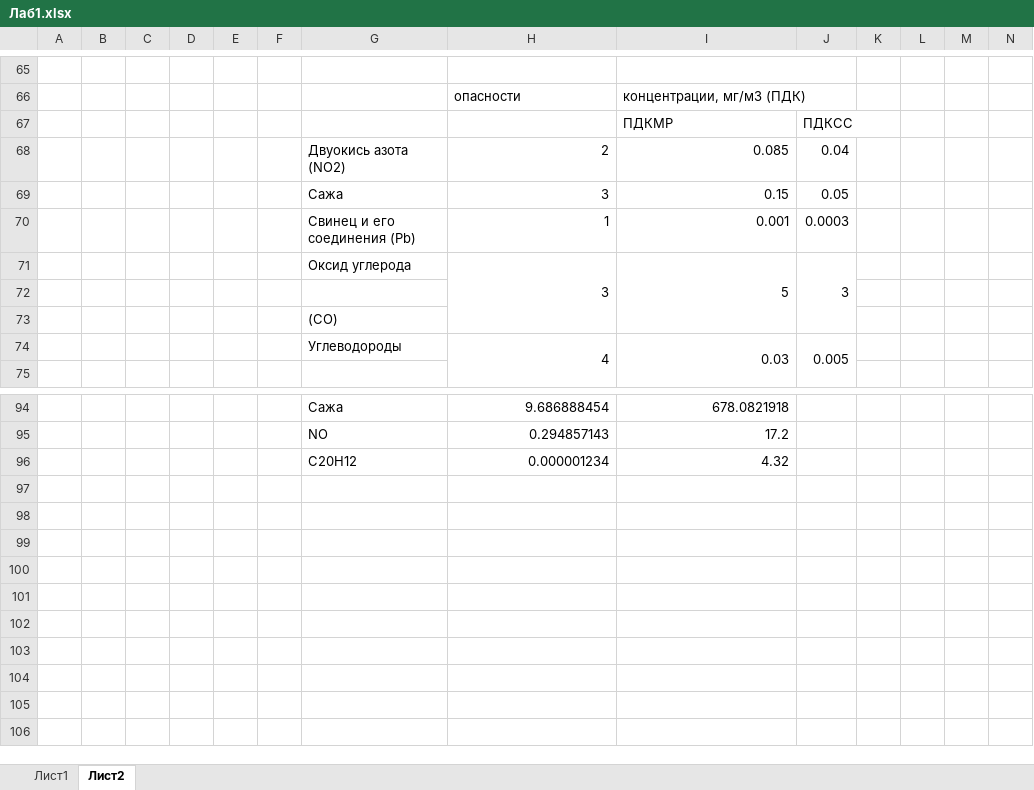
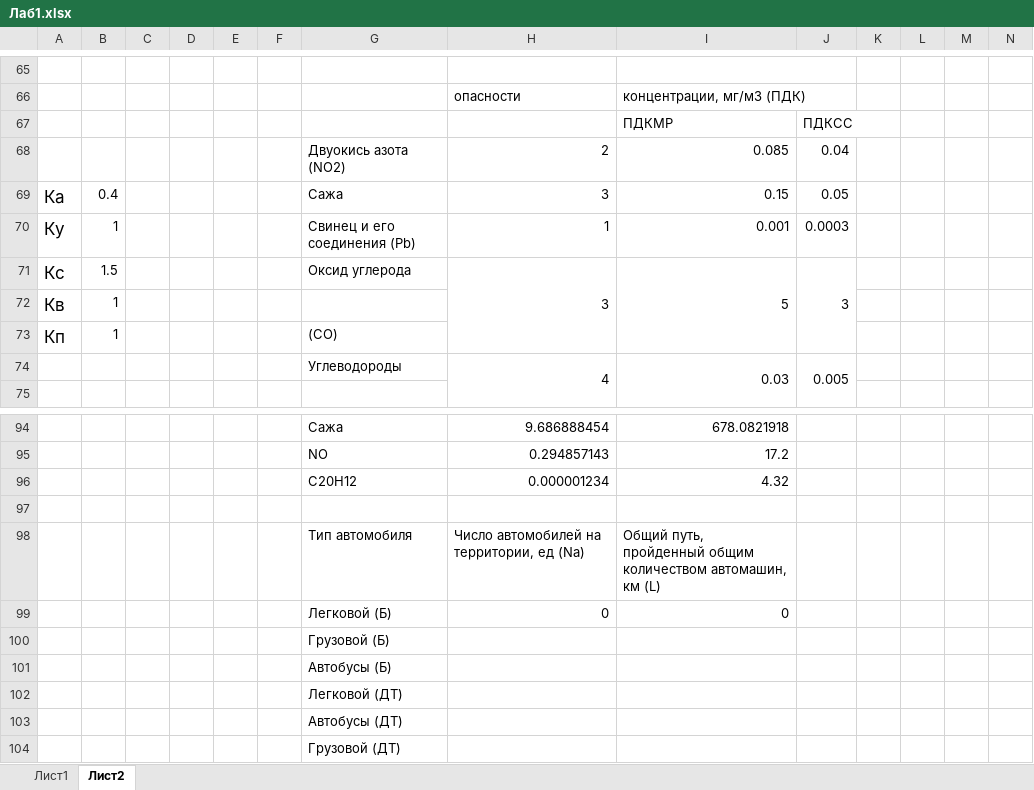
Before and after one commit to PlayerUnknown14/Codespace, an Excel workbook: Файлы/1 курс/2 семестр/Экология/Лабы/18.02.25 - 1-ая лаба/Лаб1.xlsx, sheet Лист2, drawn as a sheet; only a part is shown, gaps mark what is left out; values as stored, in another font and other column widths than the file's, no borders; charts and pictures not drawn; removed rows and columns are numbered as before the commit, all else as after; rows hold the shown columns only; the diff covers the shown part only; the diff names each change by its address in the sheet, - before the commit and + after, or states it on an @@ line.

```diff
--- a/Файлы/1 курс/2 семестр/Экология/Лабы/18.02.25 - 1-ая лаба/Лаб1.xlsx (sheet Лист2)
+++ b/Файлы/1 курс/2 семестр/Экология/Лабы/18.02.25 - 1-ая лаба/Лаб1.xlsx (sheet Лист2)
-A69: (empty)
+A69: Ка
-B69: (empty)
+B69: 0.4
-A70: (empty)
+A70: Ку
-B70: (empty)
+B70: 1
-A71: (empty)
+A71: Кс
-B71: (empty)
+B71: 1.5
-row 72: (empty)
+row 72: Кв | 1
-row 73:  |  |  |  |  |  | (СО)
+row 73: Кп | 1 |  |  |  |  | (СО)
+row 97: (empty)
+row 98:  |  |  |  |  |  | Тип автомобиля | Число автомобилей на территории, ед (Nа) | Общий путь, пройденный общим количеством автомашин, км (L)
+row 99:  |  |  |  |  |  | Легковой (Б) | 0 | 0
+row 100:  |  |  |  |  |  | Грузовой (Б)
+row 101:  |  |  |  |  |  | Автобусы (Б)
+row 102:  |  |  |  |  |  | Легковой (ДТ)
+row 103:  |  |  |  |  |  | Автобусы (ДТ)
+row 104:  |  |  |  |  |  | Грузовой (ДТ)
```
Also changed, not shown: 4 added rows, 4 removed rows and 19 edited cells elsewhere in this sheet, charts or pictures.
